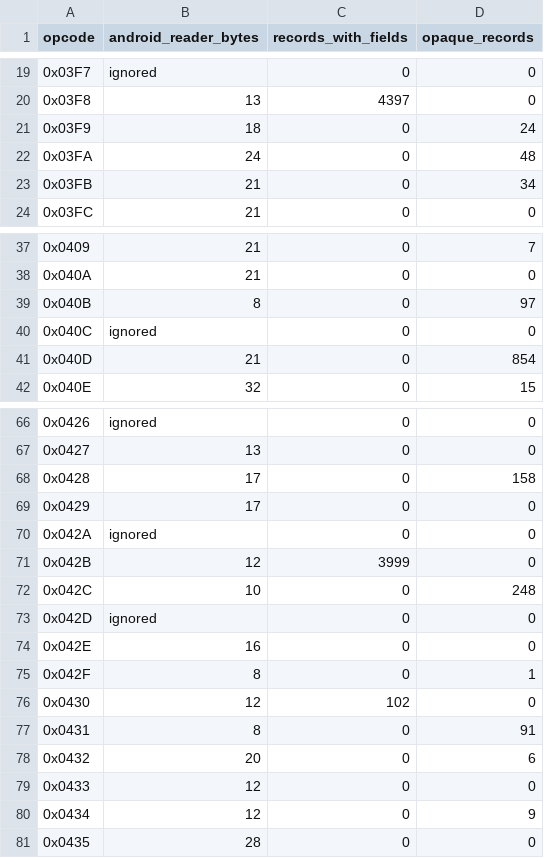
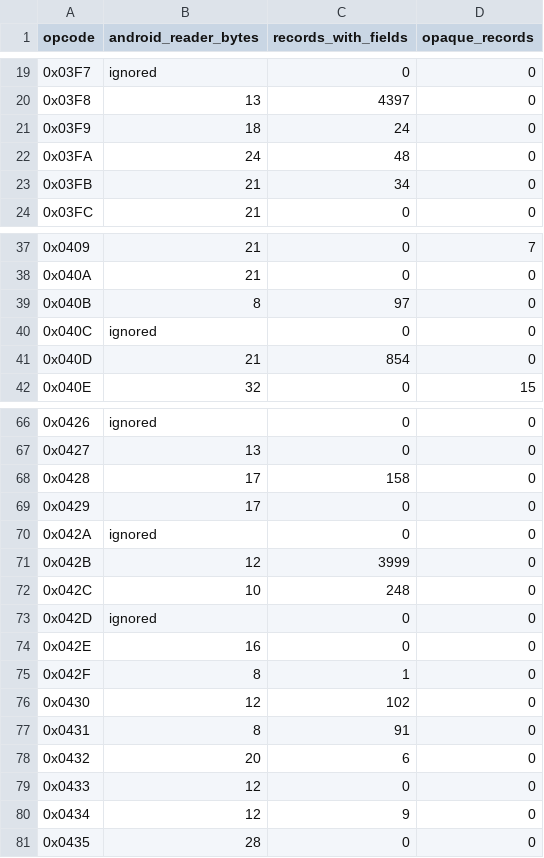
Before and after one commit to Zxilly/OpenHalcyon, a TSV file: docs/ce-game.tsv, drawn as a sheet; only a part is shown, gaps mark what is left out; the diff covers the shown part only.

Commit message:
feat(protocol): decode evidenced replay ability, cooldown and entity fields

```diff
--- a/docs/ce-game.tsv
+++ b/docs/ce-game.tsv
@@ -20,5 +20,5 @@ opcode	android_reader_bytes	records_with_fields	opaque_records
 0x03F8	13	4397	0
-0x03F9	18	0	24
-0x03FA	24	0	48
-0x03FB	21	0	34
+0x03F9	18	24	0
+0x03FA	24	48	0
+0x03FB	21	34	0
 0x03FC	21	0	0
@@ -38,5 +38,5 @@ opcode	android_reader_bytes	records_with_fields	opaque_records
 0x040A	21	0	0
-0x040B	8	0	97
+0x040B	8	97	0
 0x040C	ignored	0	0
-0x040D	21	0	854
+0x040D	21	854	0
 0x040E	32	0	15
@@ -67,3 +67,3 @@ opcode	android_reader_bytes	records_with_fields	opaque_records
 0x0427	13	0	0
-0x0428	17	0	158
+0x0428	17	158	0
 0x0429	17	0	0
@@ -71,11 +71,11 @@ opcode	android_reader_bytes	records_with_fields	opaque_records
 0x042B	12	3999	0
-0x042C	10	0	248
+0x042C	10	248	0
 0x042D	ignored	0	0
 0x042E	16	0	0
-0x042F	8	0	1
+0x042F	8	1	0
 0x0430	12	102	0
-0x0431	8	0	91
-0x0432	20	0	6
+0x0431	8	91	0
+0x0432	20	6	0
 0x0433	12	0	0
-0x0434	12	0	9
+0x0434	12	9	0
 0x0435	28	0	0
```
Also changed, not shown: 18 edited cells elsewhere in this file, 3 other files.
